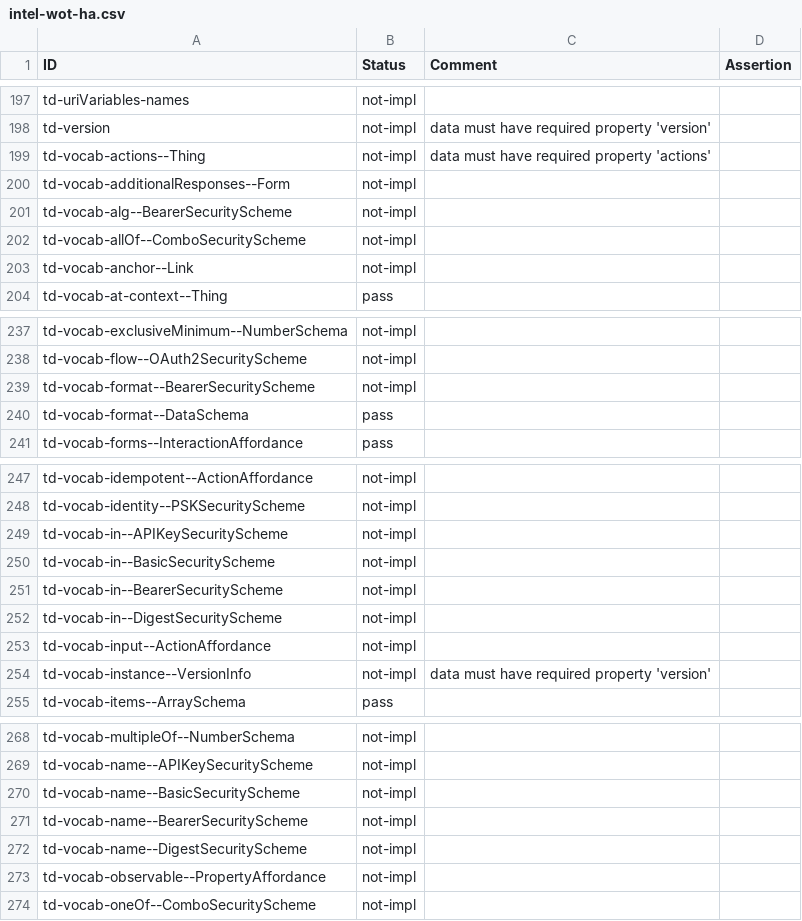
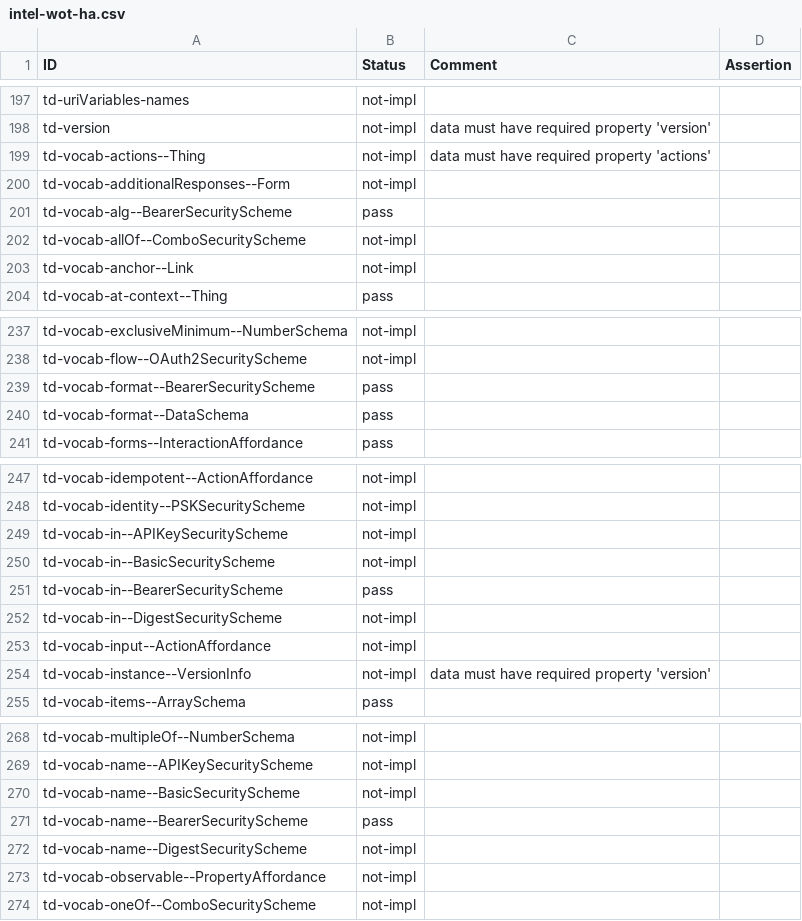
Before and after one commit to w3c/wot-thing-description, a CSV file: testing/inputs/results/intel-wot-ha.csv, drawn as a sheet; only a part is shown, gaps mark what is left out.

Commit message:
new intel-wot-ha results (no atrisk changes)

```diff
--- a/testing/inputs/results/intel-wot-ha.csv
+++ b/testing/inputs/results/intel-wot-ha.csv
@@ -200,3 +200,3 @@
 "td-vocab-additionalResponses--Form","not-impl","",
-"td-vocab-alg--BearerSecurityScheme","not-impl","",
+"td-vocab-alg--BearerSecurityScheme","pass","",
 "td-vocab-allOf--ComboSecurityScheme","not-impl","",
@@ -238,3 +238,3 @@
 "td-vocab-flow--OAuth2SecurityScheme","not-impl","",
-"td-vocab-format--BearerSecurityScheme","not-impl","",
+"td-vocab-format--BearerSecurityScheme","pass","",
 "td-vocab-format--DataSchema","pass","",
@@ -250,3 +250,3 @@
 "td-vocab-in--BasicSecurityScheme","not-impl","",
-"td-vocab-in--BearerSecurityScheme","not-impl","",
+"td-vocab-in--BearerSecurityScheme","pass","",
 "td-vocab-in--DigestSecurityScheme","not-impl","",
@@ -270,3 +270,3 @@
 "td-vocab-name--BasicSecurityScheme","not-impl","",
-"td-vocab-name--BearerSecurityScheme","not-impl","",
+"td-vocab-name--BearerSecurityScheme","pass","",
 "td-vocab-name--DigestSecurityScheme","not-impl","",
```
Also changed, not shown: testing/inputs/depends.csv, 1 other file.
